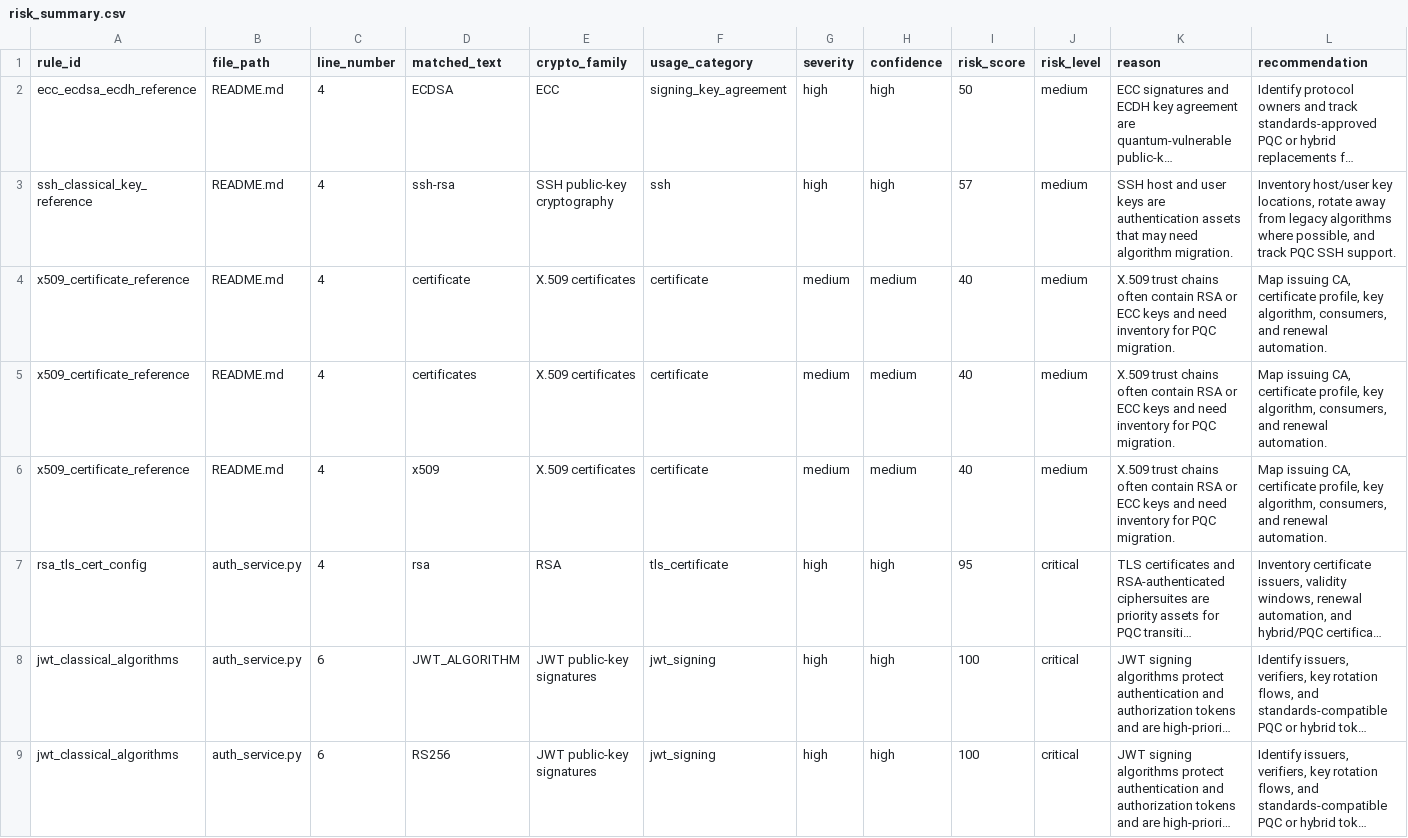
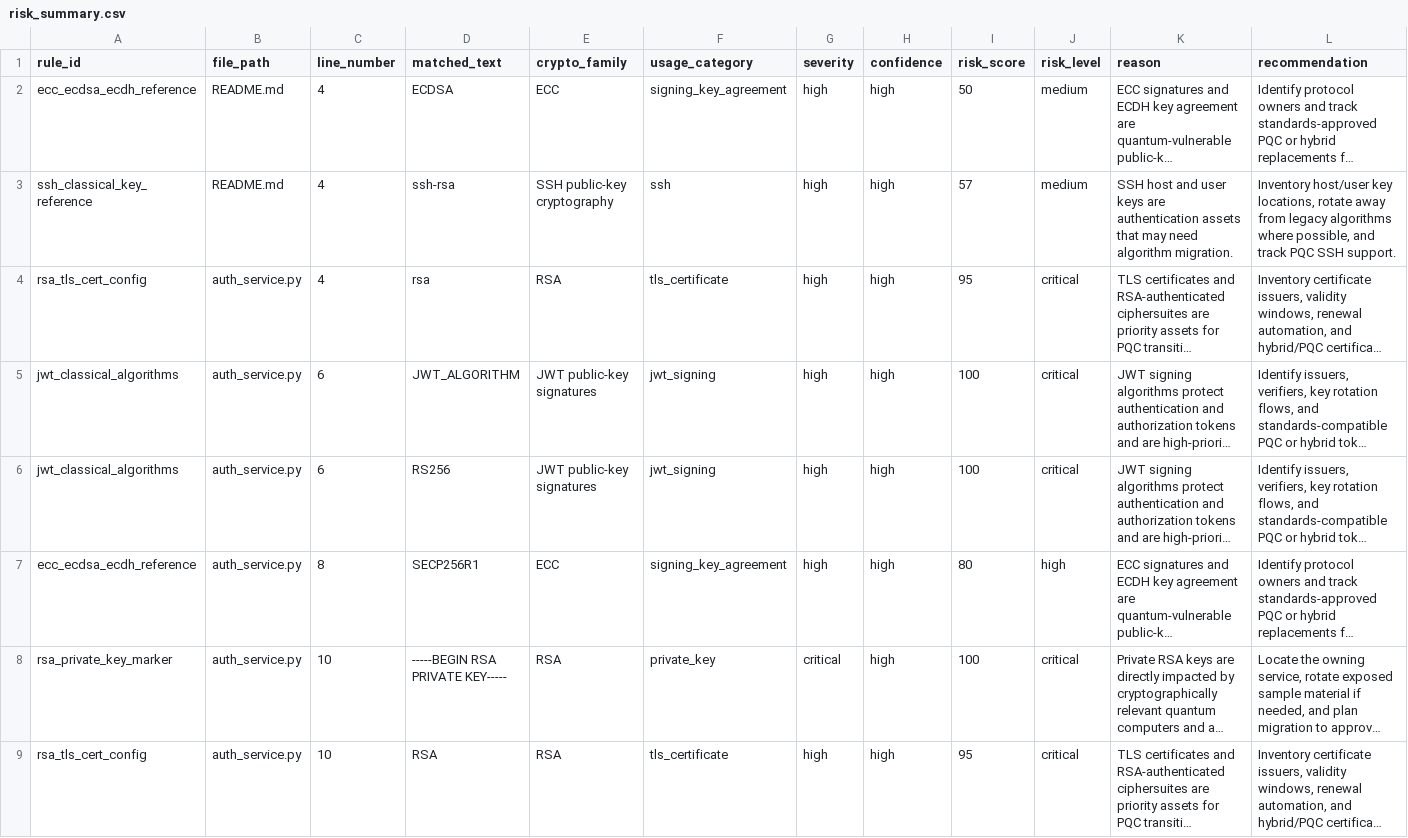
Before and after one commit to mattmuldoon48/pqc-readiness-scanner, a CSV file: reports/mock_enterprise_app/risk_summary.csv, drawn as a sheet; only a part is shown; the shorter side is filled out with more unchanged rows; long unchanged cells end in …; the diff names each change by its address in the sheet, - before the commit and + after, or states it on an @@ line.

```diff
--- a/reports/mock_enterprise_app/risk_summary.csv
+++ b/reports/mock_enterprise_app/risk_summary.csv
-row 4: x509_certificate_reference | README.md | 4 | certificate | X.509 certificates | certificate | medium | medium | 40 | medium | X.509 trust chains often contain RSA or ECC keys and need inventory for PQC migration. | Map issuing CA, certificate profile, key algorithm, consumers, and renewal automation.
-row 5: x509_certificate_reference | README.md | 4 | certificates | X.509 certificates | certificate | medium | medium | 40 | medium | X.509 trust chains often contain RSA or ECC keys and need inventory for PQC migration. | Map issuing CA, certificate profile, key algorithm, consumers, and renewal automation.
-row 6: x509_certificate_reference | README.md | 4 | x509 | X.509 certificates | certificate | medium | medium | 40 | medium | X.509 trust chains often contain RSA or ECC keys and need inventory for PQC migration. | Map issuing CA, certificate profile, key algorithm, consumers, and renewal automation.
```
Also changed, not shown: 14 other files.
